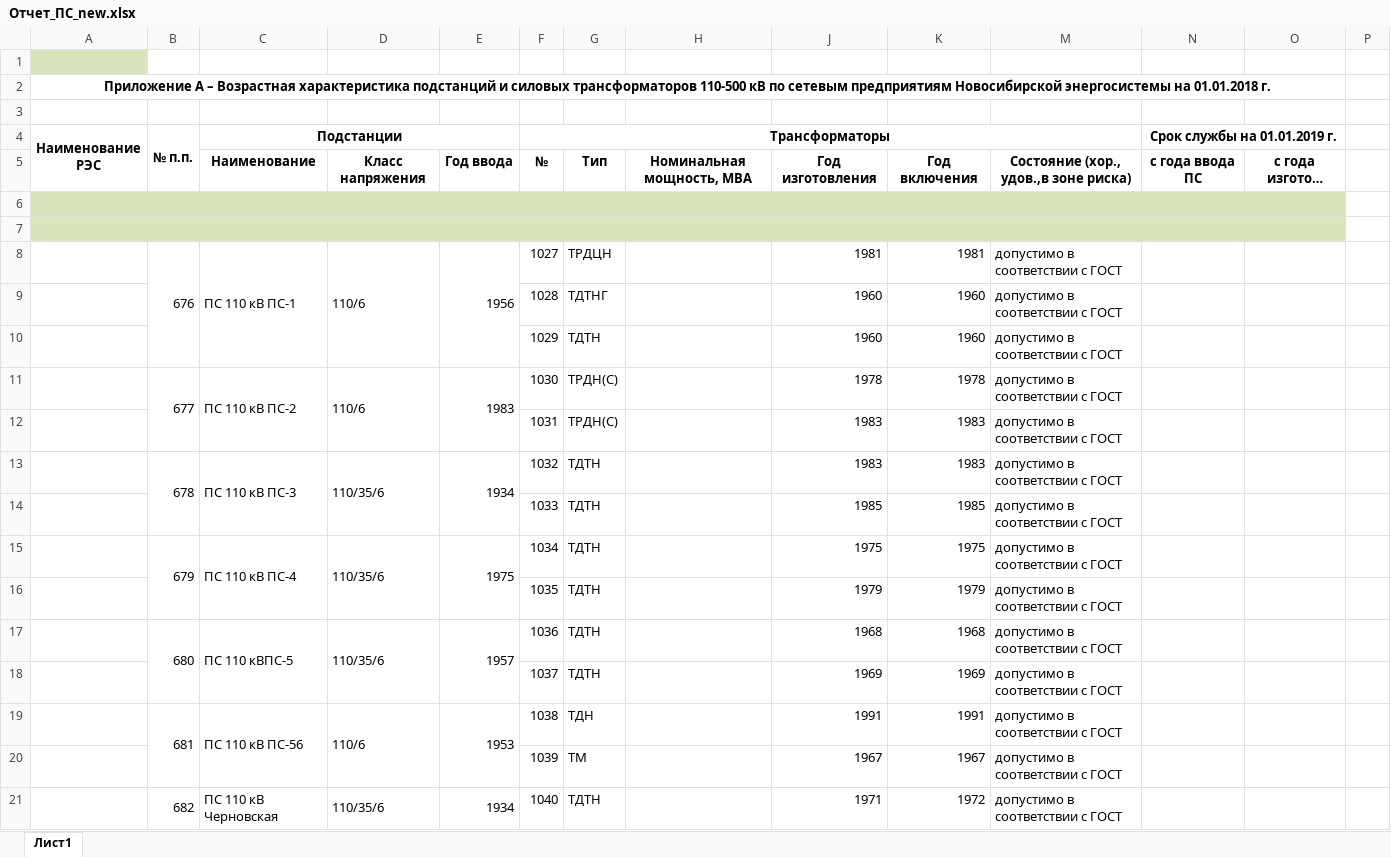
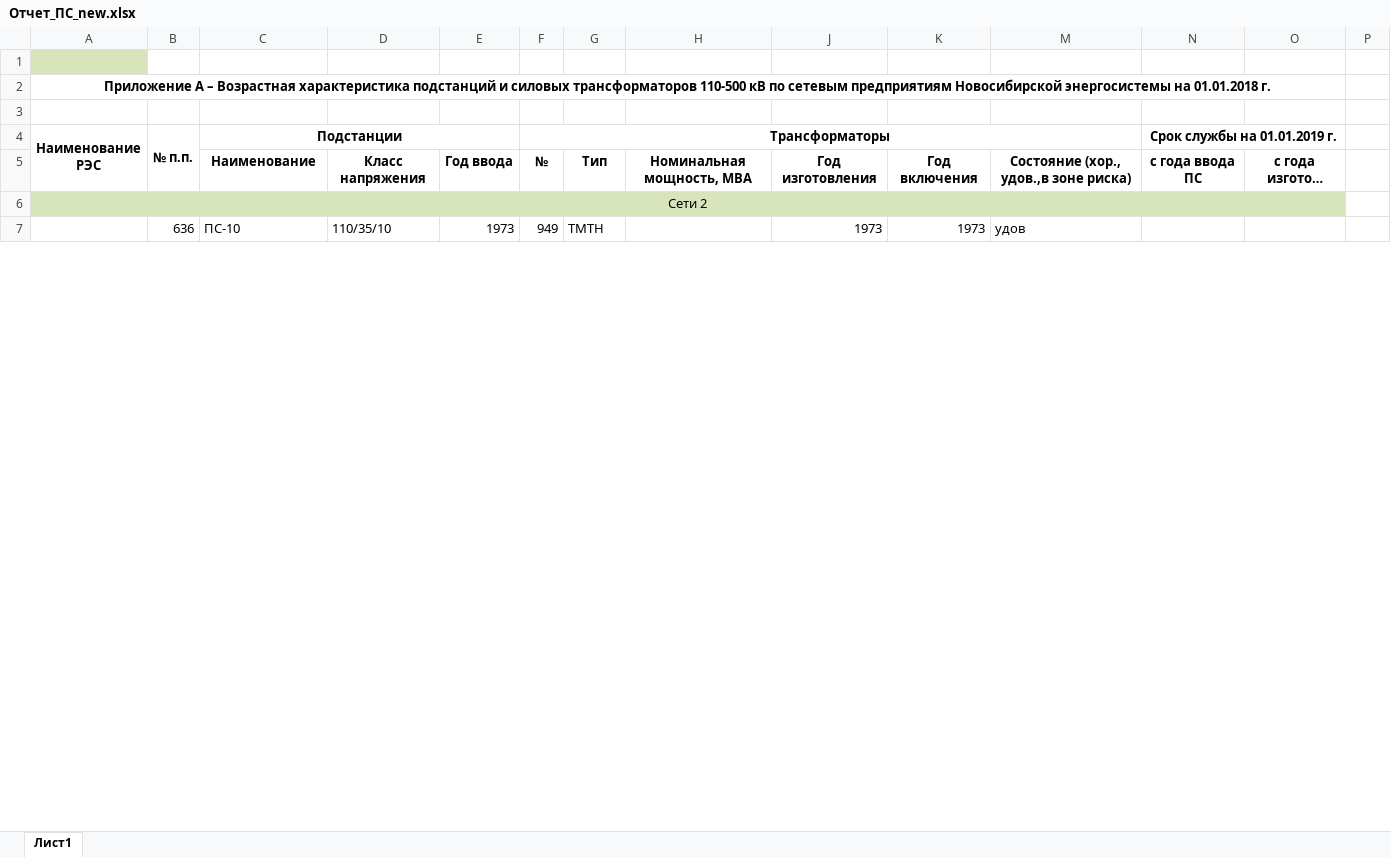
Before and after one commit to LifeLaboratory/Exploration_EnergyHack, an Excel workbook: backend/static/Отчет_ПС_new.xlsx, sheet Лист1, drawn as a sheet; only a part is shown; long unchanged cells end in …; values as stored, in another font and other column widths than the file's, no borders; conditional formats not drawn; removed rows and columns are numbered as before the commit, all else as after; rows hold the shown columns only; the diff covers the shown part only; the diff names each change by its address in the sheet, - before the commit and + after, or states it on an @@ line.

```diff
--- a/backend/static/Отчет_ПС_new.xlsx (sheet Лист1)
+++ b/backend/static/Отчет_ПС_new.xlsx (sheet Лист1)
-A6 (Наименование РЭС): (empty)
+A6 (Наименование РЭС): Сети 2
-A7 fill: #D8E4BC
+A7 fill: none
-A7:O7 merged
-row 7: (empty)
+row 7:  | 636 | ПС-10 | 110/35/10 | 1973 | 949 | ТМТН |  | 1973 | 1973 | удов
+B7:B8 merged
+C7:C8 merged
+D7:D8 merged
+E7:E8 merged
-row 8:  | 676 | ПС 110 кВ ПС-1 | 110/6 | 1956 | 1027 | ТРДЦН |  | 1981 | 1981 | допустимо в соответствии с ГОСТ
-row 9:  |  |  |  |  | 1028 | ТДТНГ |  | 1960 | 1960 | допустимо в соответствии с ГОСТ
-row 10:  |  |  |  |  | 1029 | ТДТН |  | 1960 | 1960 | допустимо в соответствии с ГОСТ
-row 11:  | 677 | ПС 110 кВ ПС-2 | 110/6 | 1983 | 1030 | ТРДН(С) |  | 1978 | 1978 | допустимо в соответствии с ГОСТ
-row 12:  |  |  |  |  | 1031 | ТРДН(С) |  | 1983 | 1983 | допустимо в соответствии с ГОСТ
-row 13:  | 678 | ПС 110 кВ ПС-3 | 110/35/6 | 1934 | 1032 | ТДТН |  | 1983 | 1983 | допустимо в соответствии с ГОСТ
-row 14:  |  |  |  |  | 1033 | ТДТН |  | 1985 | 1985 | допустимо в соответствии с ГОСТ
-row 15:  | 679 | ПС 110 кВ ПС-4 | 110/35/6 | 1975 | 1034 | ТДТН |  | 1975 | 1975 | допустимо в соответствии с ГОСТ
-row 16:  |  |  |  |  | 1035 | ТДТН |  | 1979 | 1979 | допустимо в соответствии с ГОСТ
-row 17:  | 680 | ПС 110 кВПС-5 | 110/35/6 | 1957 | 1036 | ТДТН |  | 1968 | 1968 | допустимо в соответствии с ГОСТ
-row 18:  |  |  |  |  | 1037 | ТДТН |  | 1969 | 1969 | допустимо в соответствии с ГОСТ
-row 19:  | 681 | ПС 110 кВ ПС-56 | 110/6 | 1953 | 1038 | ТДН |  | 1991 | 1991 | допустимо в соответствии с ГОСТ
-row 20:  |  |  |  |  | 1039 | ТМ |  | 1967 | 1967 | допустимо в соответствии с ГОСТ
-row 21:  | 682 | ПС 110 кВ Черновская | 110/35/6 | 1934 | 1040 | ТДТН |  | 1971 | 1972 | допустимо в соответствии с ГОСТ
```
Also changed, not shown: 31 added rows, 22 removed rows, 5 edited cells, cell formats and merged cells elsewhere in this sheet, backend/static/Отчет_ЛЭП_new.xlsx, 6 other files.
